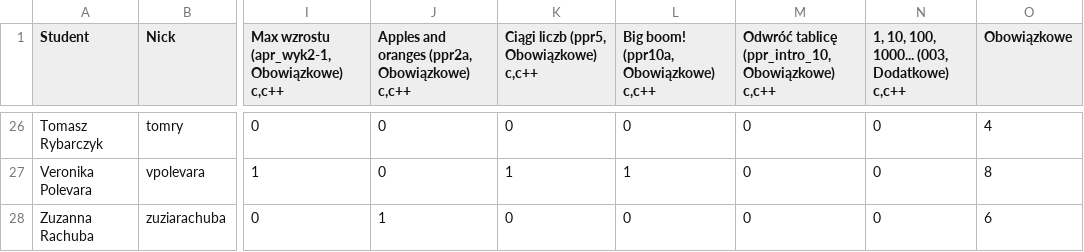
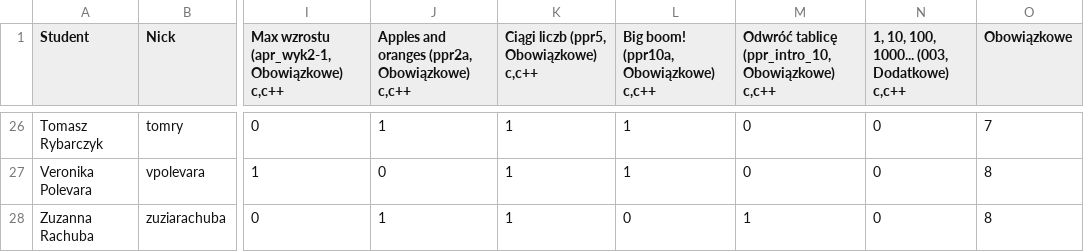
Before and after one commit to siulkilulki/academic-kickstart, a TSV file: content/teaching/ppr/files/oceny-1le.tsv, drawn as a sheet; only a part is shown, gaps mark what is left out; the diff covers the shown part only; the diff names each change by its address in the sheet, - before the commit and + after, or states it on an @@ line.

```diff
--- a/content/teaching/ppr/files/oceny-1le.tsv
+++ b/content/teaching/ppr/files/oceny-1le.tsv
-J26: 0
+J26: 1
-K26: 0
+K26: 1
-L26: 0
+L26: 1
-O26 (Obowiązkowe): 4
+O26 (Obowiązkowe): 7
-K28: 0
+K28: 1
-M28: 0
+M28: 1
-O28 (Obowiązkowe): 6
+O28 (Obowiązkowe): 8
```
Also changed, not shown: 34 edited cells elsewhere in this file, content/teaching/ppr/files/oceny-1la.tsv.
